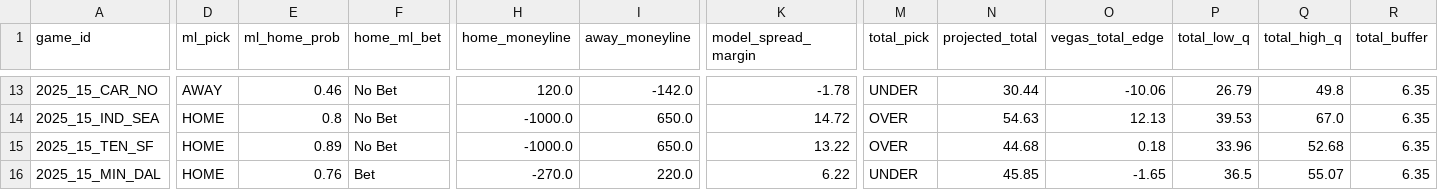
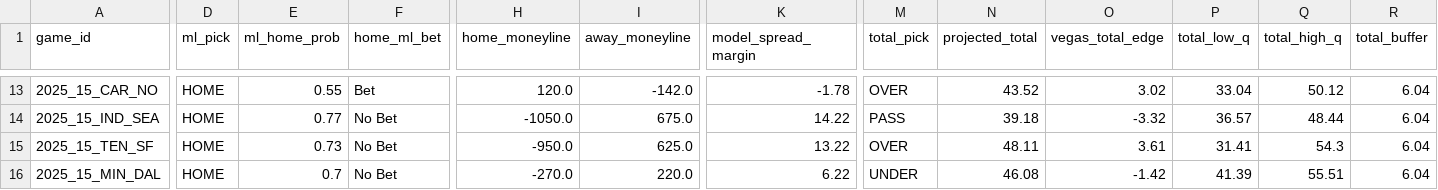
Before and after one commit to danielzh310/gridiron-engine.io, a CSV file: outputs/weekly_picks.csv, drawn as a sheet; only a part is shown, gaps mark what is left out; the diff covers the shown part only; the diff names each change by its address in the sheet, - before the commit and + after, or states it on an @@ line.

```diff
--- a/outputs/weekly_picks.csv
+++ b/outputs/weekly_picks.csv
-D13 (ml_pick): AWAY
+D13 (ml_pick): HOME
-E13 (ml_home_prob): 0.46
+E13 (ml_home_prob): 0.55
-F13 (home_ml_bet): No Bet
+F13 (home_ml_bet): Bet
-M13 (total_pick): UNDER
+M13 (total_pick): OVER
-N13 (projected_total): 30.44
+N13 (projected_total): 43.52
-O13 (vegas_total_edge): -10.06
+O13 (vegas_total_edge): 3.02
-P13 (total_low_q): 26.79
+P13 (total_low_q): 33.04
-Q13 (total_high_q): 49.8
+Q13 (total_high_q): 50.12
-R13:R16 (total_buffer): 6.35
+R13:R16 (total_buffer): 6.04
-E14 (ml_home_prob): 0.8
+E14 (ml_home_prob): 0.77
-H14 (home_moneyline): -1000.0
+H14 (home_moneyline): -1050.0
-I14 (away_moneyline): 650.0
+I14 (away_moneyline): 675.0
-K14 (model_spread_margin): 14.72
+K14 (model_spread_margin): 14.22
-M14 (total_pick): OVER
+M14 (total_pick): PASS
-N14 (projected_total): 54.63
+N14 (projected_total): 39.18
-O14 (vegas_total_edge): 12.13
+O14 (vegas_total_edge): -3.32
-P14 (total_low_q): 39.53
+P14 (total_low_q): 36.57
-Q14 (total_high_q): 67.0
+Q14 (total_high_q): 48.44
-E15 (ml_home_prob): 0.89
+E15 (ml_home_prob): 0.73
-H15 (home_moneyline): -1000.0
+H15 (home_moneyline): -950.0
-I15 (away_moneyline): 650.0
+I15 (away_moneyline): 625.0
-N15 (projected_total): 44.68
+N15 (projected_total): 48.11
-O15 (vegas_total_edge): 0.18
+O15 (vegas_total_edge): 3.61
-P15 (total_low_q): 33.96
+P15 (total_low_q): 31.41
-Q15 (total_high_q): 52.68
+Q15 (total_high_q): 54.3
-E16 (ml_home_prob): 0.76
+E16 (ml_home_prob): 0.7
-F16 (home_ml_bet): Bet
+F16 (home_ml_bet): No Bet
-N16 (projected_total): 45.85
+N16 (projected_total): 46.08
-O16 (vegas_total_edge): -1.65
+O16 (vegas_total_edge): -1.42
-P16 (total_low_q): 36.5
+P16 (total_low_q): 41.39
-Q16 (total_high_q): 55.07
+Q16 (total_high_q): 55.51
```
Also changed, not shown: 108 edited cells elsewhere in this file, 3 other files.
